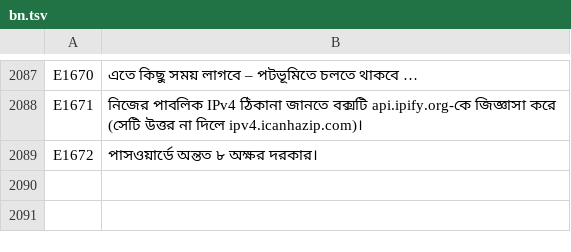
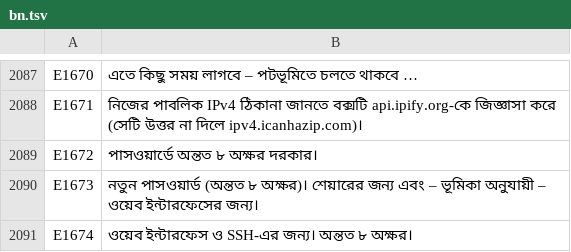
Before and after one commit to UniqueDroid/ShareOS, a TSV file: tools/i18n/bn.tsv, drawn as a sheet; only a part is shown, gaps mark what is left out.

```diff
--- a/tools/i18n/bn.tsv
+++ b/tools/i18n/bn.tsv
@@ -2089 +2089,3 @@ E1671	নিজের পাবলিক IPv4 ঠিকানা জানতে
 E1672	পাসওয়ার্ডে অন্তত ৮ অক্ষর দরকার।
+E1673	নতুন পাসওয়ার্ড (অন্তত ৮ অক্ষর)। শেয়ারের জন্য এবং – ভূমিকা অনুযায়ী – ওয়েব ইন্টারফেসের জন্য।
+E1674	ওয়েব ইন্টারফেস ও SSH-এর জন্য। অন্তত ৮ অক্ষর।
```
Also changed, not shown: tools/i18n/ar.tsv, tools/i18n/es.tsv, 21 other files.
